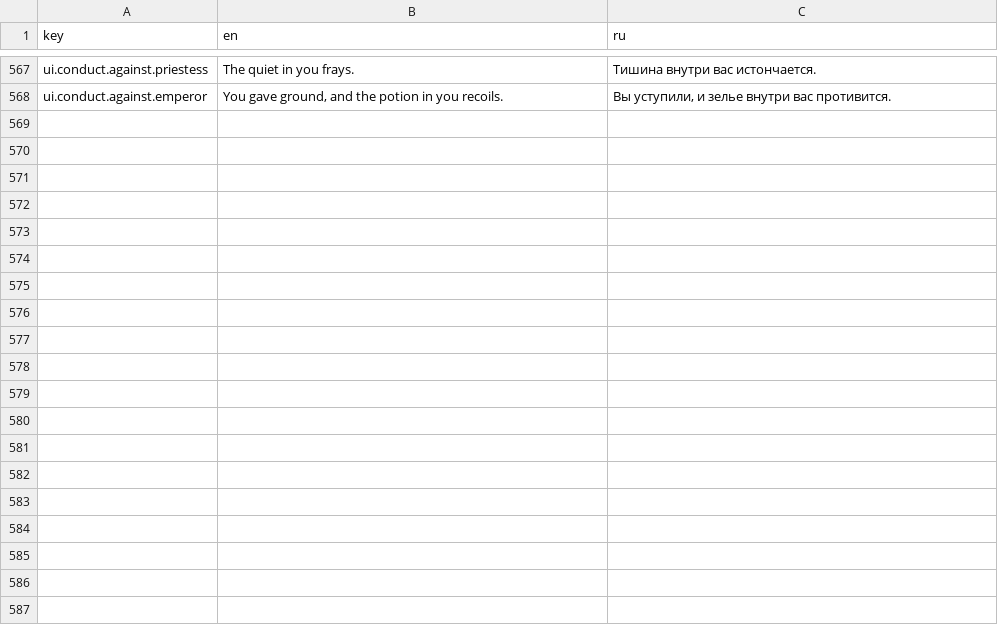
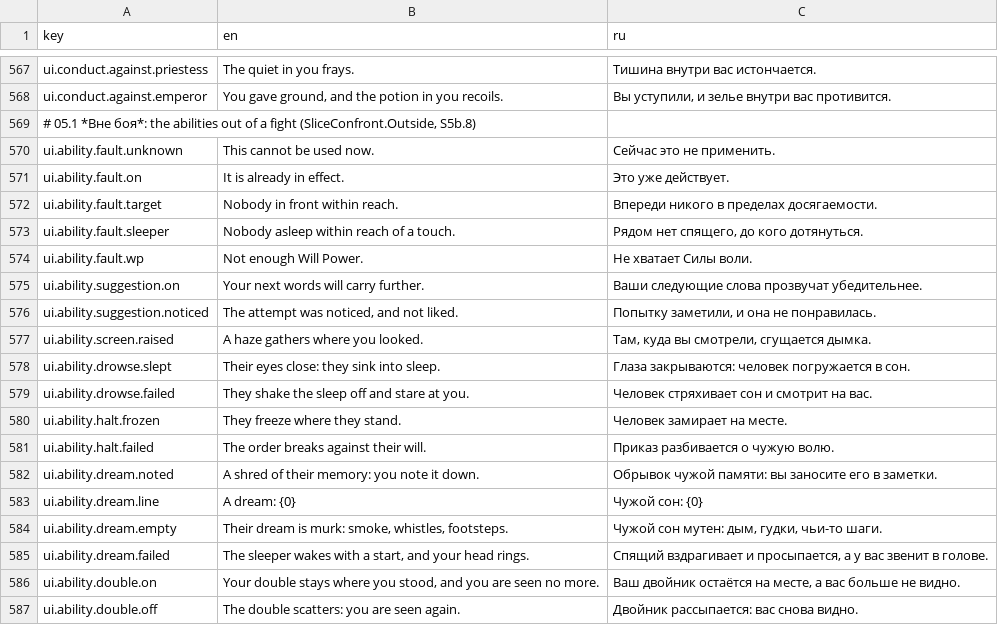
Before and after one commit to fargust16/game-dev, a CSV file: unity/Assets/Resources/Localization/ui.csv, drawn as a sheet; only a part is shown, gaps mark what is left out; the diff covers the shown part only; the diff names each change by its address in the sheet, - before the commit and + after, or states it on an @@ line.

```diff
--- a/unity/Assets/Resources/Localization/ui.csv
+++ b/unity/Assets/Resources/Localization/ui.csv
+row 569: # 05.1 *Вне боя*: the abilities out of a fight (SliceConfront.Outside, S5b.8)
+row 570: ui.ability.fault.unknown | This cannot be used now. | Сейчас это не применить.
+row 571: ui.ability.fault.on | It is already in effect. | Это уже действует.
+row 572: ui.ability.fault.target | Nobody in front within reach. | Впереди никого в пределах досягаемости.
+row 573: ui.ability.fault.sleeper | Nobody asleep within reach of a touch. | Рядом нет спящего, до кого дотянуться.
+row 574: ui.ability.fault.wp | Not enough Will Power. | Не хватает Силы воли.
+row 575: ui.ability.suggestion.on | Your next words will carry further. | Ваши следующие слова прозвучат убедительнее.
+row 576: ui.ability.suggestion.noticed | The attempt was noticed, and not liked. | Попытку заметили, и она не понравилась.
+row 577: ui.ability.screen.raised | A haze gathers where you looked. | Там, куда вы смотрели, сгущается дымка.
+row 578: ui.ability.drowse.slept | Their eyes close: they sink into sleep. | Глаза закрываются: человек погружается в сон.
+row 579: ui.ability.drowse.failed | They shake the sleep off and stare at you. | Человек стряхивает сон и смотрит на вас.
+row 580: ui.ability.halt.frozen | They freeze where they stand. | Человек замирает на месте.
+row 581: ui.ability.halt.failed | The order breaks against their will. | Приказ разбивается о чужую волю.
+row 582: ui.ability.dream.noted | A shred of their memory: you note it down. | Обрывок чужой памяти: вы заносите его в заметки.
+row 583: ui.ability.dream.line | A dream: {0} | Чужой сон: {0}
+row 584: ui.ability.dream.empty | Their dream is murk: smoke, whistles, footsteps. | Чужой сон мутен: дым, гудки, чьи-то шаги.
+row 585: ui.ability.dream.failed | The sleeper wakes with a start, and your head rings. | Спящий вздрагивает и просыпается, а у вас звенит в голове.
+row 586: ui.ability.double.on | Your double stays where you stood, and you are seen no more. | Ваш двойник остаётся на месте, а вас больше не видно.
+row 587: ui.ability.double.off | The double scatters: you are seen again. | Двойник рассыпается: вас снова видно.
```
Also changed, not shown: 10 added rows and 2 edited cells elsewhere in this file, 38 other files.
